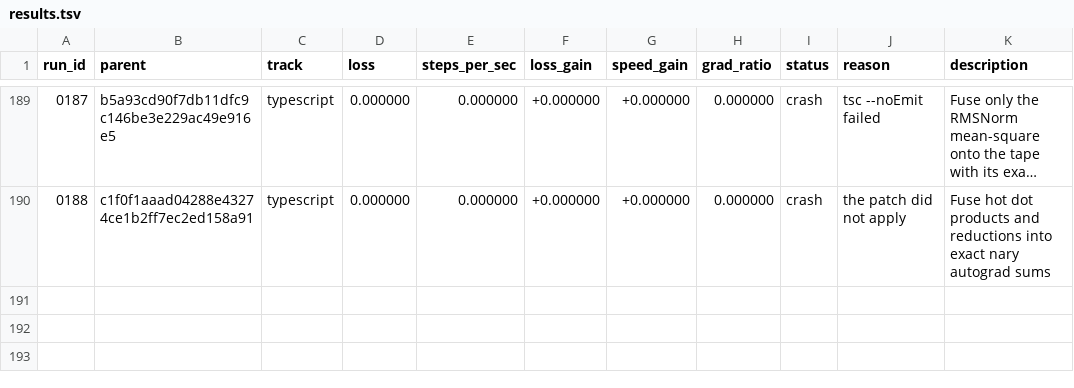
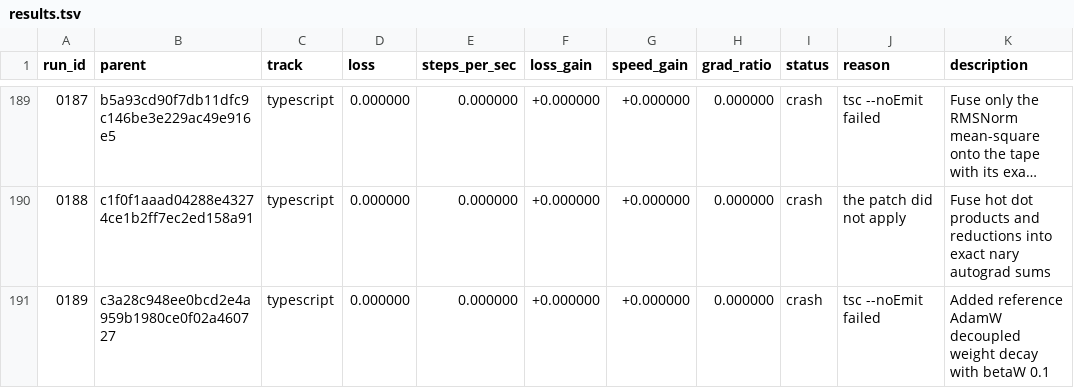
Before and after one commit to DenimPatel/learn-micro-gpt, a TSV file: autoresearch/results.tsv, drawn as a sheet; only a part is shown, gaps mark what is left out; long unchanged cells end in ….

Commit message:
research(typescript): crash 0189 -- Added reference AdamW decoupled weight decay with betaW 0.1
Experiment 0189 · crash · tsc --noEmit failed

The candidate did not produce a measurement, so the committed candidate is unchanged. This row exists so the attempt is on the record rather than silently retried; the raw model response, if there was one, is in autoresearch/logs/ and is gitignored.

Record: autoresearch/runs/0189.json
Diff:   autoresearch/diffs/0189.patch
Model:  stealth/space-bunny-alpha (max)

```diff
--- a/autoresearch/results.tsv
+++ b/autoresearch/results.tsv
@@ -190 +190,2 @@ run_id	parent	track	loss	steps_per_sec	loss_gain	speed_gain	grad_ratio	status	re
 0188	c1f0f1aaad04288e43274ce1b2ff7ec2ed158a91	typescript	0.000000	0.000000	+0.000000	+0.000000	0.000000	crash	the patch did not apply	Fuse hot dot products and reductions into exact nary autograd sums
+0189	c3a28c948ee0bcd2e4a959b1980ce0f02a460727	typescript	0.000000	0.000000	+0.000000	+0.000000	0.000000	crash	tsc --noEmit failed	Added reference AdamW decoupled weight decay with betaW 0.1
```
Also changed, not shown: 2 other files.
